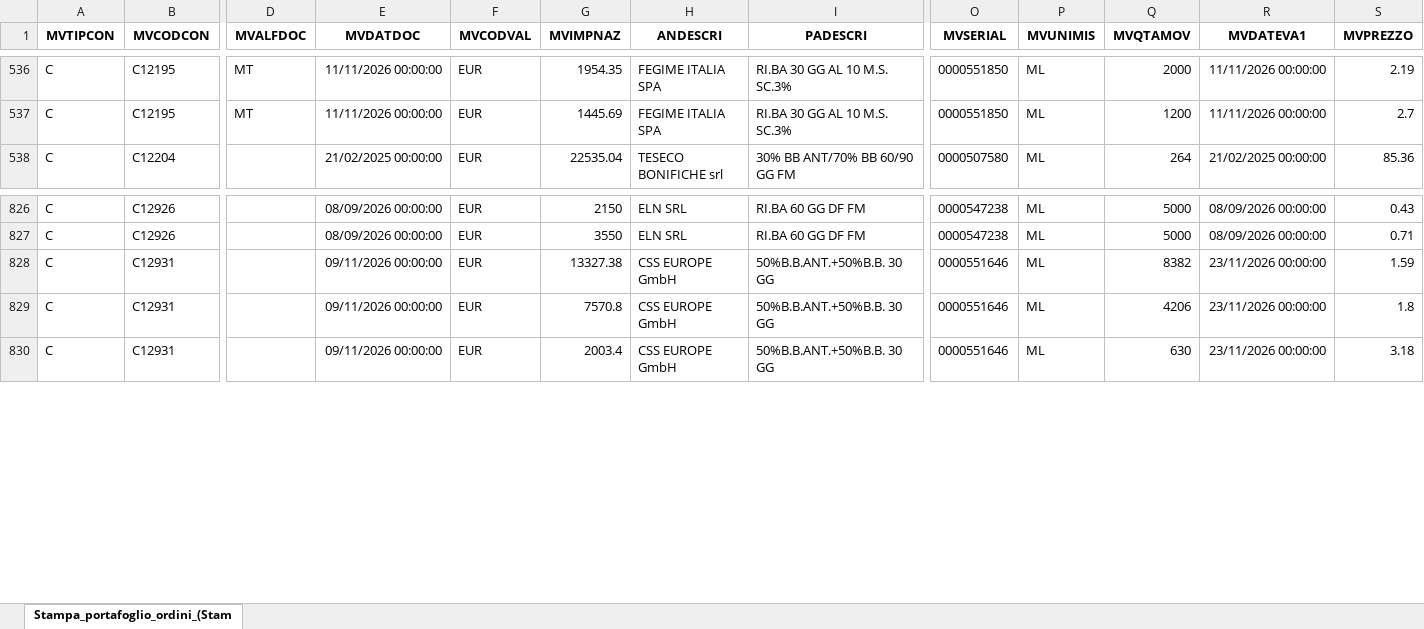
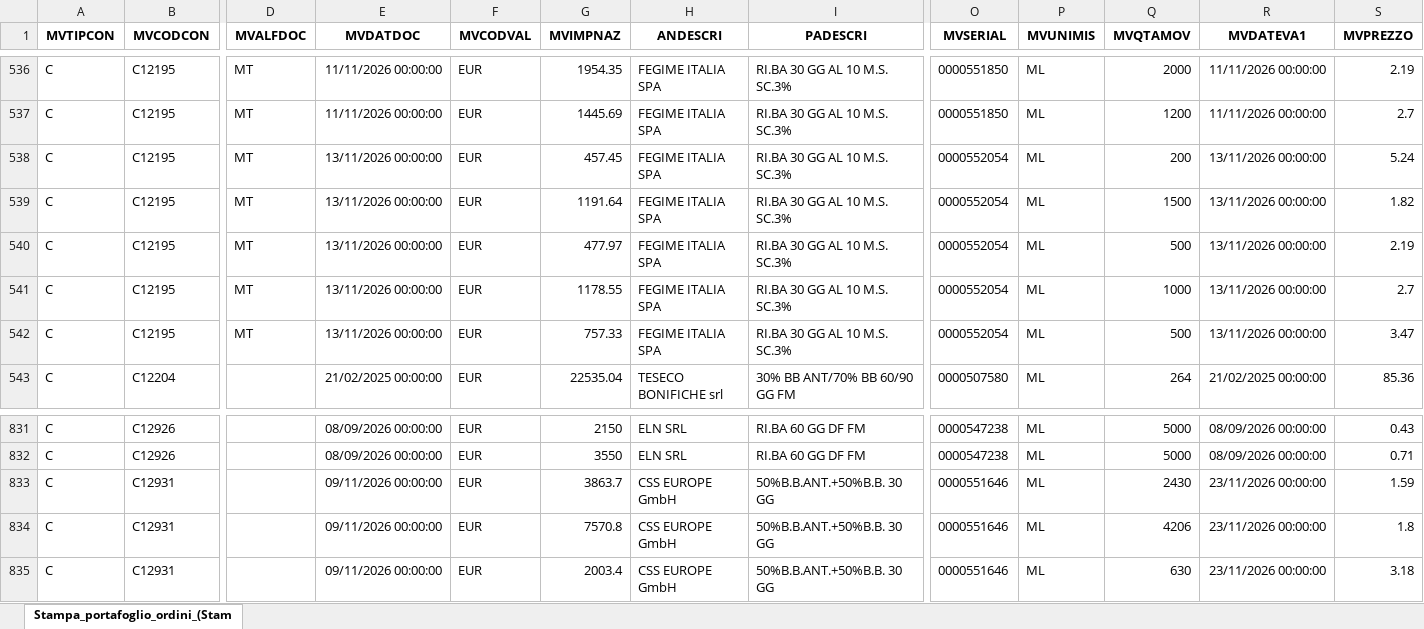
Before and after one commit to Riccini/giacenze-magazzino, an Excel workbook: Stampa_portafoglio_ordini_(Stampa__per_Cliente_Fornitore).xlsx, sheet Stampa_portafoglio_ordini_(Stam, drawn as a sheet; only a part is shown, gaps mark what is left out; values as stored, in another font and other column widths than the file's, no borders; addresses are those after the commit; rows hold the shown columns only; the diff names each change by its address in the sheet, - before the commit and + after, or states it on an @@ line.

Commit message:
Aggiornamento automatico 13/11/2026 09:54

```diff
--- a/Stampa_portafoglio_ordini_(Stampa__per_Cliente_Fornitore).xlsx (sheet Stampa_portafoglio_ordini_(Stam)
+++ b/Stampa_portafoglio_ordini_(Stampa__per_Cliente_Fornitore).xlsx (sheet Stampa_portafoglio_ordini_(Stam)
+row 538: C | C12195 | MT | 13/11/2026 00:00:00 | EUR | 457.45 | FEGIME ITALIA SPA | RI.BA 30 GG AL 10 M.S. SC.3% | 0000552054 | ML | 200 | 13/11/2026 00:00:00 | 5.24
+row 539: C | C12195 | MT | 13/11/2026 00:00:00 | EUR | 1191.64 | FEGIME ITALIA SPA | RI.BA 30 GG AL 10 M.S. SC.3% | 0000552054 | ML | 1500 | 13/11/2026 00:00:00 | 1.82
+row 540: C | C12195 | MT | 13/11/2026 00:00:00 | EUR | 477.97 | FEGIME ITALIA SPA | RI.BA 30 GG AL 10 M.S. SC.3% | 0000552054 | ML | 500 | 13/11/2026 00:00:00 | 2.19
+row 541: C | C12195 | MT | 13/11/2026 00:00:00 | EUR | 1178.55 | FEGIME ITALIA SPA | RI.BA 30 GG AL 10 M.S. SC.3% | 0000552054 | ML | 1000 | 13/11/2026 00:00:00 | 2.7
+row 542: C | C12195 | MT | 13/11/2026 00:00:00 | EUR | 757.33 | FEGIME ITALIA SPA | RI.BA 30 GG AL 10 M.S. SC.3% | 0000552054 | ML | 500 | 13/11/2026 00:00:00 | 3.47
-G833 (MVIMPNAZ): 13327.38
+G833 (MVIMPNAZ): 3863.7
-Q833 (MVQTAMOV): 8382
+Q833 (MVQTAMOV): 2430
```
